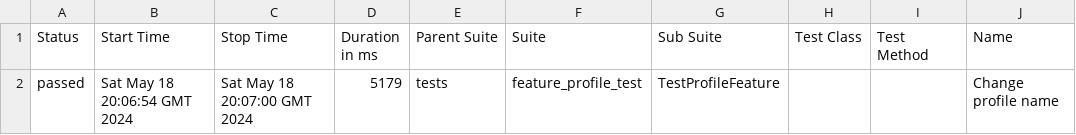
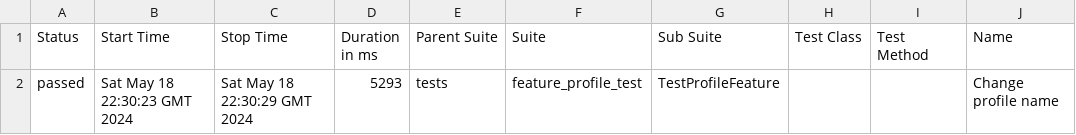
Before and after one commit to rosemqa/CI, a CSV file: data/suites.csv, drawn as a sheet; only a part is shown; the diff names each change by its address in the sheet, - before the commit and + after, or states it on an @@ line.

```diff
--- a/data/suites.csv
+++ b/data/suites.csv
-B2 (Start Time): Sat May 18 20:06:54 GMT 2024
+B2 (Start Time): Sat May 18 22:30:23 GMT 2024
-C2 (Stop Time): Sat May 18 20:07:00 GMT 2024
+C2 (Stop Time): Sat May 18 22:30:29 GMT 2024
-D2 (Duration in ms): 5179
+D2 (Duration in ms): 5293
```
Also changed, not shown: 14 other files.
